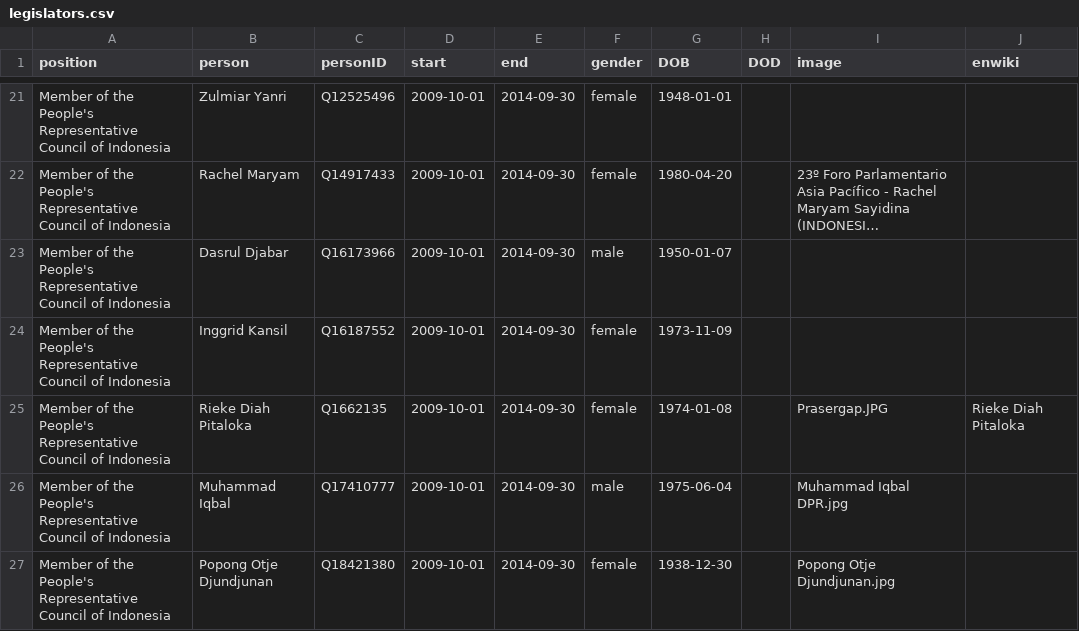
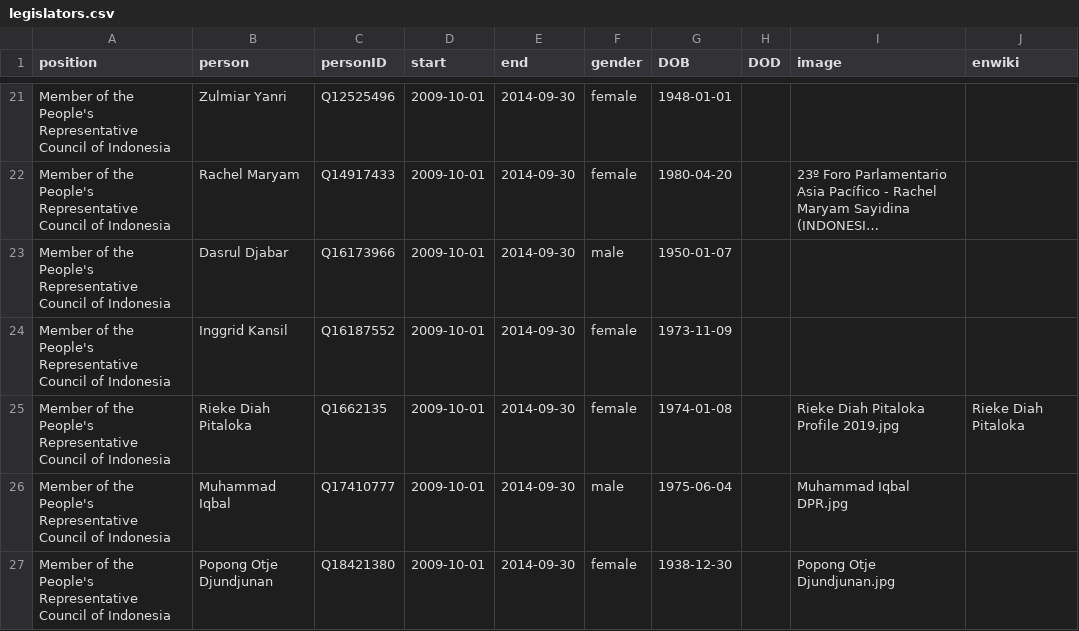
Before and after one commit to every-politician-scrapers/indonesia-ministers, a CSV file: html/legislators.csv, drawn as a sheet; only a part is shown, gaps mark what is left out; long unchanged cells end in …; the diff covers the shown part only.

Commit message:
PCB update

```diff
--- a/html/legislators.csv
+++ b/html/legislators.csv
@@ -24,3 +24,3 @@ Member of the People's Representative Council of Indonesia,Dasrul Djabar,Q161739
 Member of the People's Representative Council of Indonesia,Inggrid Kansil,Q16187552,2009-10-01,2014-09-30,female,1973-11-09,,,
-Member of the People's Representative Council of Indonesia,Rieke Diah Pitaloka,Q1662135,2009-10-01,2014-09-30,female,1974-01-08,,Prasergap.JPG,Rieke Diah Pitaloka
+Member of the People's Representative Council of Indonesia,Rieke Diah Pitaloka,Q1662135,2009-10-01,2014-09-30,female,1974-01-08,,Rieke Diah Pitaloka Profile 2019.jpg,Rieke Diah Pitaloka
 Member of the People's Representative Council of Indonesia,Muhammad Iqbal,Q17410777,2009-10-01,2014-09-30,male,1975-06-04,,Muhammad Iqbal DPR.jpg,
```
Also changed, not shown: 1 added row, 1 removed row and 3 edited cells elsewhere in this file.
